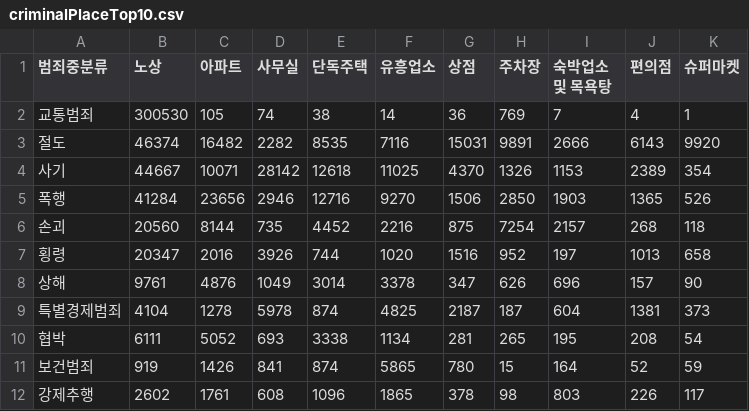
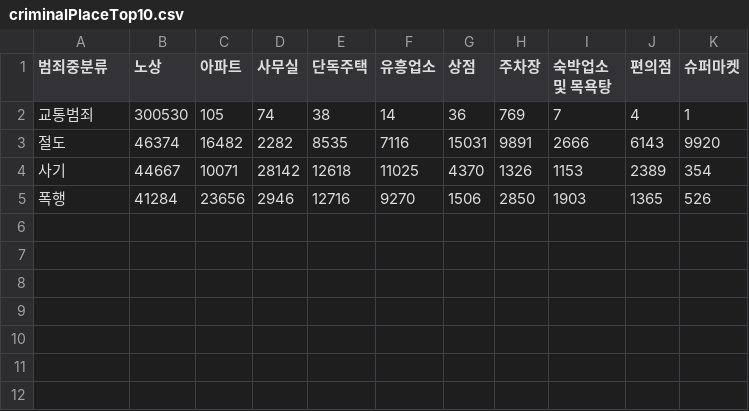
Before and after one commit to levhyun/MachineLearningTeamProject, a CSV file: DataVisualization/data/criminalPlaceTop10.csv, drawn as a sheet.

```diff
--- a/DataVisualization/data/criminalPlaceTop10.csv
+++ b/DataVisualization/data/criminalPlaceTop10.csv
@@ -5,8 +5 @@
 폭행,41284,23656,2946,12716,9270,1506,2850,1903,1365,526
-손괴,20560,8144,735,4452,2216,875,7254,2157,268,118
-횡령,20347,2016,3926,744,1020,1516,952,197,1013,658
-상해,9761,4876,1049,3014,3378,347,626,696,157,90
-특별경제범죄,4104,1278,5978,874,4825,2187,187,604,1381,373
-협박,6111,5052,693,3338,1134,281,265,195,208,54
-보건범죄,919,1426,841,874,5865,780,15,164,52,59
-강제추행,2602,1761,608,1096,1865,378,98,803,226,117
```
Also changed, not shown: DataVisualization/data/criminalAreaTop10.csv, 2 other files.
